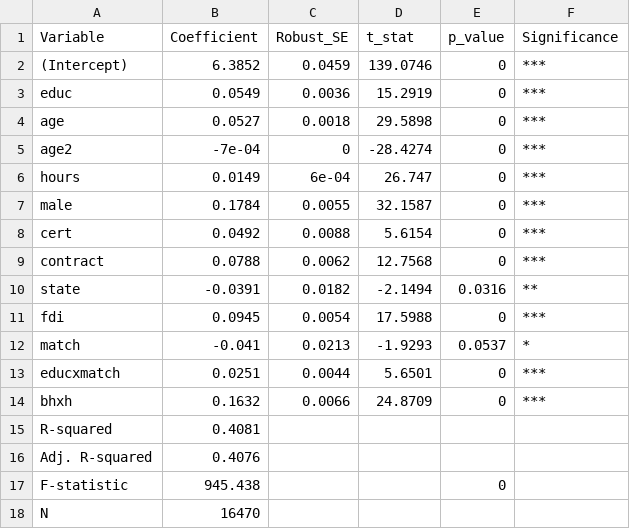
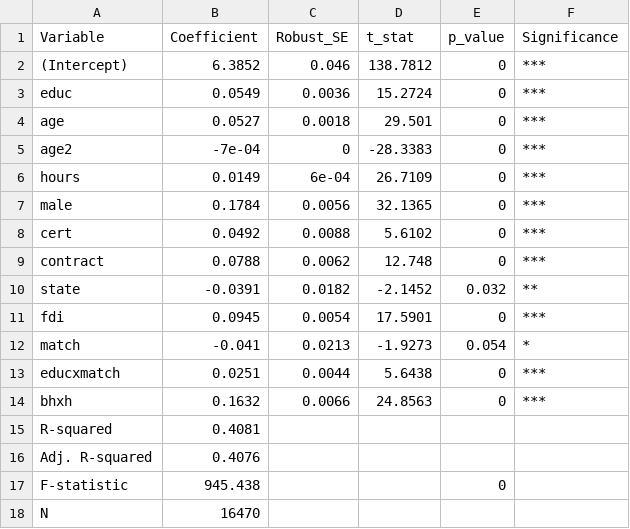
Before and after one commit to phngan23/Group_5_Econometrics_Project, a CSV file: tables/table3_full_sample.csv, drawn as a sheet.

```diff
--- a/tables/table3_full_sample.csv
+++ b/tables/table3_full_sample.csv
@@ -1,15 +1,15 @@
 "Variable","Coefficient","Robust_SE","t_stat","p_value","Significance"
-"(Intercept)",6.3852,0.0459,139.0746,0,"***"
-"educ",0.0549,0.0036,15.2919,0,"***"
-"age",0.0527,0.0018,29.5898,0,"***"
-"age2",-7e-04,0,-28.4274,0,"***"
-"hours",0.0149,6e-04,26.747,0,"***"
-"male",0.1784,0.0055,32.1587,0,"***"
-"cert",0.0492,0.0088,5.6154,0,"***"
-"contract",0.0788,0.0062,12.7568,0,"***"
-"state",-0.0391,0.0182,-2.1494,0.0316,"**"
-"fdi",0.0945,0.0054,17.5988,0,"***"
-"match",-0.041,0.0213,-1.9293,0.0537,"*"
-"educxmatch",0.0251,0.0044,5.6501,0,"***"
-"bhxh",0.1632,0.0066,24.8709,0,"***"
+"(Intercept)",6.3852,0.046,138.7812,0,"***"
+"educ",0.0549,0.0036,15.2724,0,"***"
+"age",0.0527,0.0018,29.501,0,"***"
+"age2",-7e-04,0,-28.3383,0,"***"
+"hours",0.0149,6e-04,26.7109,0,"***"
+"male",0.1784,0.0056,32.1365,0,"***"
+"cert",0.0492,0.0088,5.6102,0,"***"
+"contract",0.0788,0.0062,12.748,0,"***"
+"state",-0.0391,0.0182,-2.1452,0.032,"**"
+"fdi",0.0945,0.0054,17.5901,0,"***"
+"match",-0.041,0.0213,-1.9273,0.054,"*"
+"educxmatch",0.0251,0.0044,5.6438,0,"***"
+"bhxh",0.1632,0.0066,24.8563,0,"***"
 "R-squared",0.4081,,,,
```
Also changed, not shown: tables/table4_three_models.csv, tables/table5_diagnostics.csv, 3 other files.
